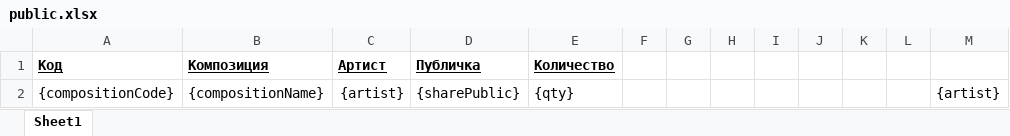
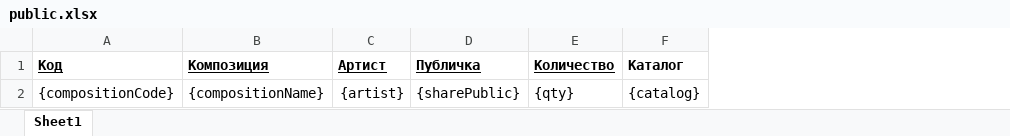
Before and after one commit to ancalled/BGM, an Excel workbook: data/report-templates/public.xlsx, sheet Sheet1, drawn as a sheet; values as stored, in another font and other column widths than the file's, no borders; removed rows and columns are numbered as before the commit, all else as after; the diff names each change by its address in the sheet, - before the commit and + after, or states it on an @@ line.

```diff
--- a/data/report-templates/public.xlsx (sheet Sheet1)
+++ b/data/report-templates/public.xlsx (sheet Sheet1)
-column F, empty
-column G, empty
-column H, empty
-column I, empty
-column J, empty
-column K, empty
-column L, empty
-column M, row 2: {artist}
+column F (Каталог), row 2: {catalog}
```
Also changed, not shown: 6 other files.
